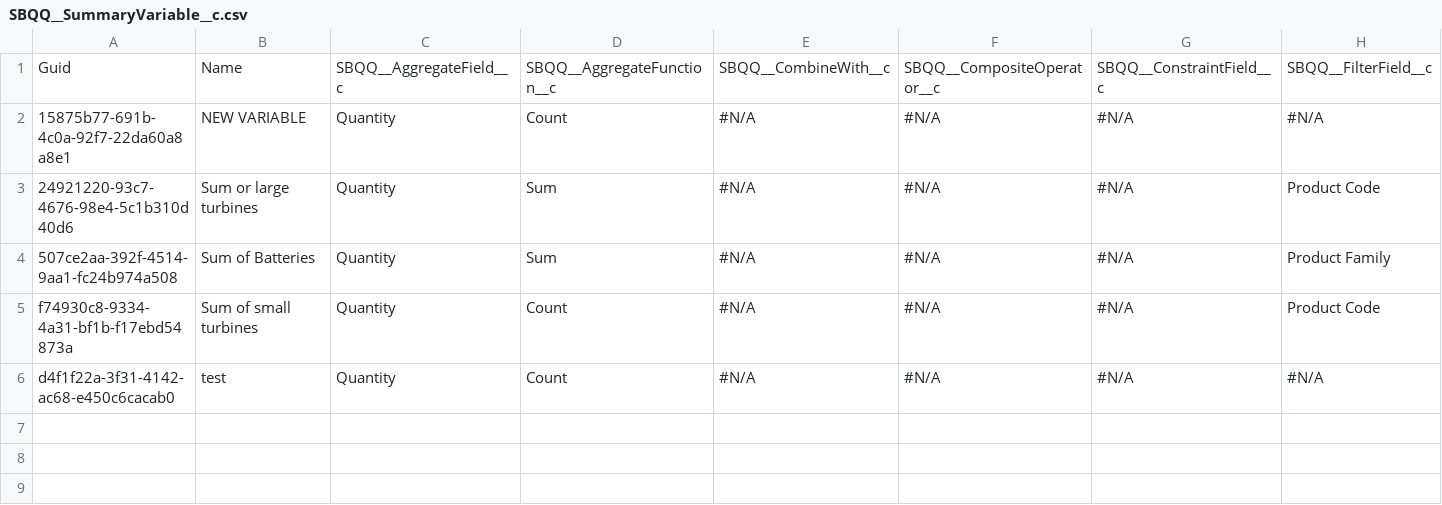
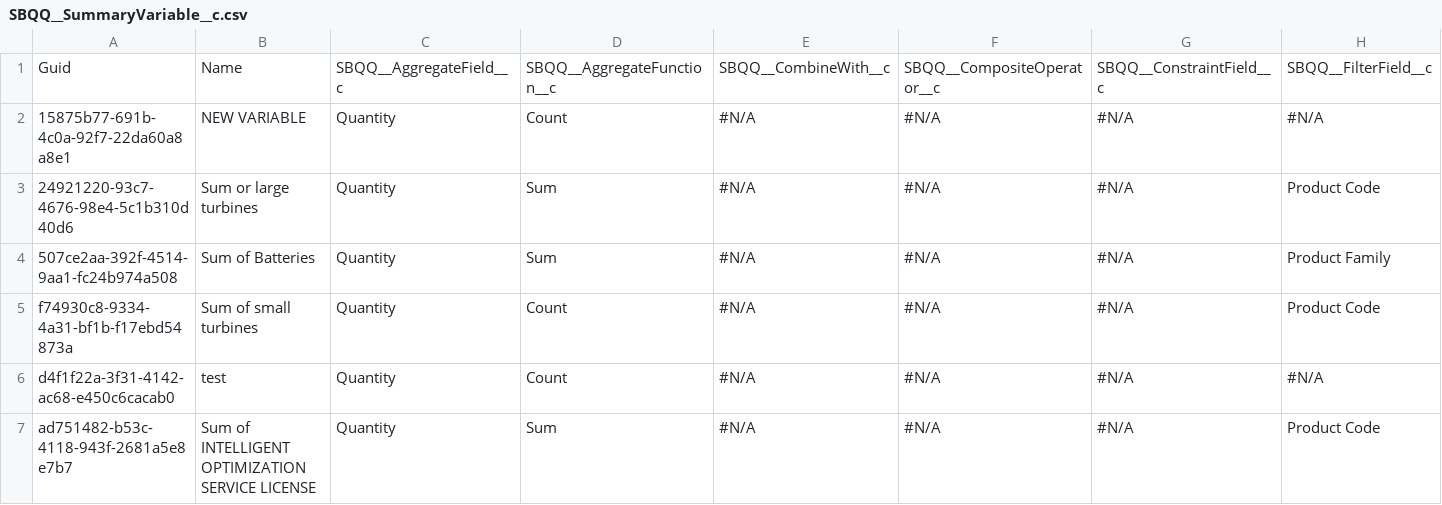
Before and after one commit to Asnafshaikh/new-folder, a CSV file: data/SBQQ__SummaryVariable__c.csv, drawn as a sheet; only a part is shown; rows hold the shown columns only; the diff names each change by its address in the sheet, - before the commit and + after, or states it on an @@ line.

```diff
--- a/data/SBQQ__SummaryVariable__c.csv
+++ b/data/SBQQ__SummaryVariable__c.csv
+row 7: ad751482-b53c-4118-943f-2681a5e8e7b7 | Sum of INTELLIGENT OPTIMIZATION SERVICE LICENSE | Quantity | Sum | #N/A | #N/A | #N/A | Product Code
```
